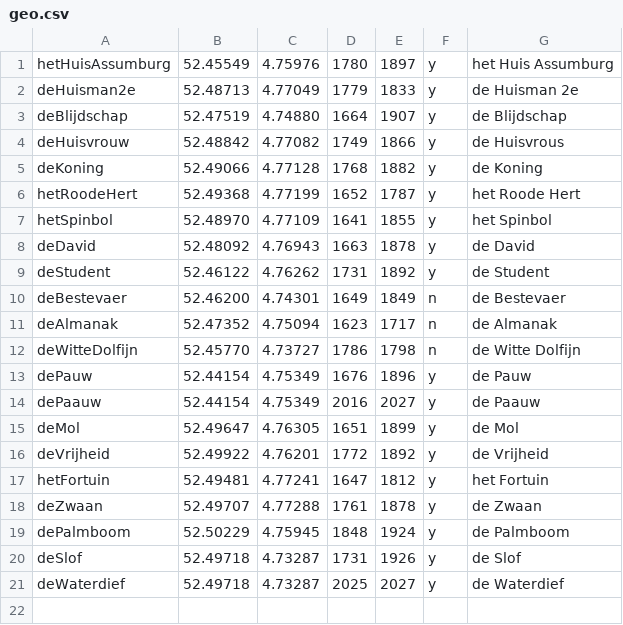
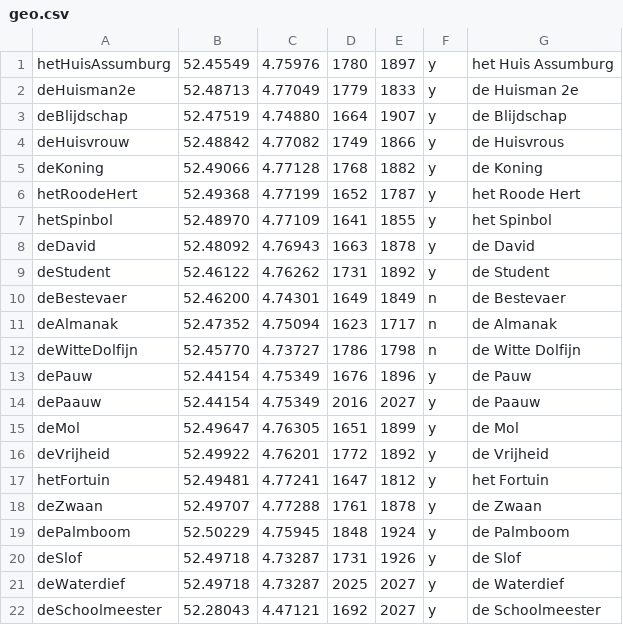
Before and after one commit to jan438/Assendelft, a CSV file: CSV/geo.csv, drawn as a sheet.

Commit message:
Update geo.csv

```diff
--- a/CSV/geo.csv
+++ b/CSV/geo.csv
@@ -21 +21,2 @@ deSlof;52.49718;4.73287;1731;1926;y;de Slof;
 deWaterdief;52.49718;4.73287;2025;2027;y;de Waterdief;
+deSchoolmeester;52.28043;4.47121;1692;2027;y;de Schoolmeester;
```
